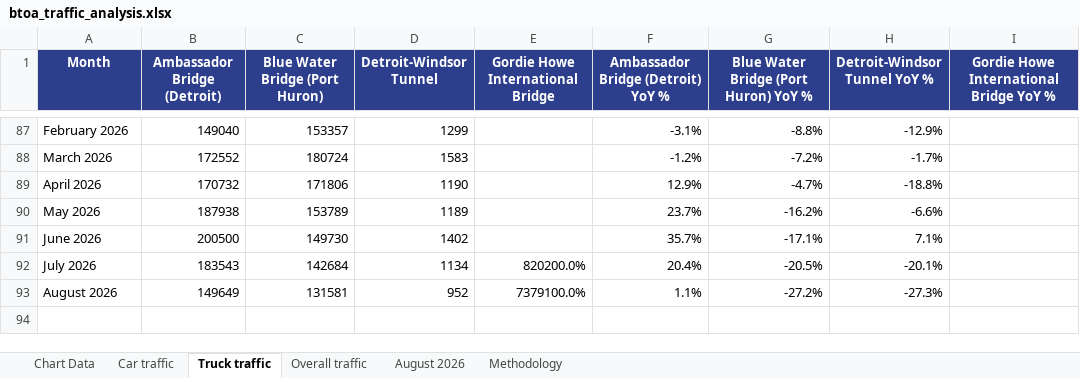
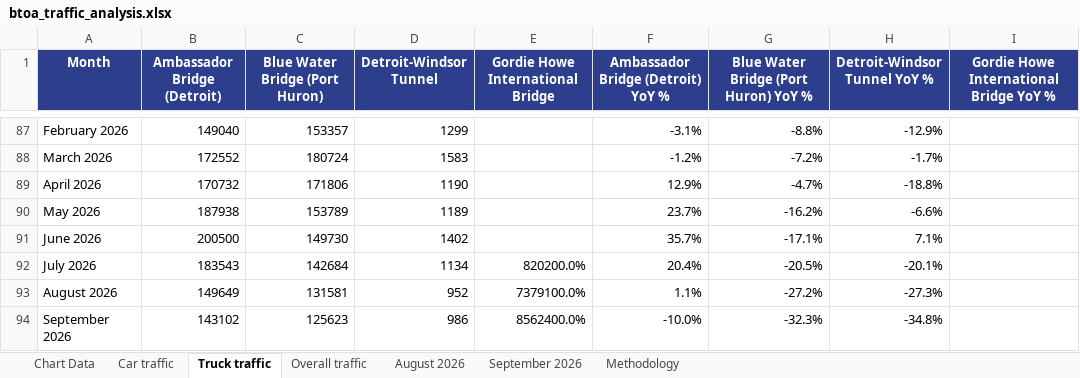
Before and after one commit to grantschwab/btoa-monitor, an Excel workbook: data/btoa_traffic_analysis.xlsx, sheet Truck traffic, drawn as a sheet; only a part is shown, gaps mark what is left out; values as stored, in another font and other column widths than the file's, no borders; the diff names each change by its address in the sheet, - before the commit and + after, or states it on an @@ line.

```diff
--- a/data/btoa_traffic_analysis.xlsx (sheet Truck traffic)
+++ b/data/btoa_traffic_analysis.xlsx (sheet Truck traffic)
+sheet tab: September 2026
+row 94: September 2026 | 143102 | 125623 | 986 | 8562400.0% | -10.0% | -32.3% | -34.8%
```
Also changed, not shown: sheet Chart Data, sheet Car traffic, sheet Overall traffic, sheet Methodology.
